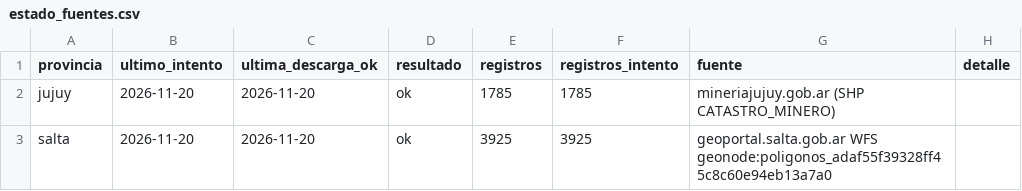
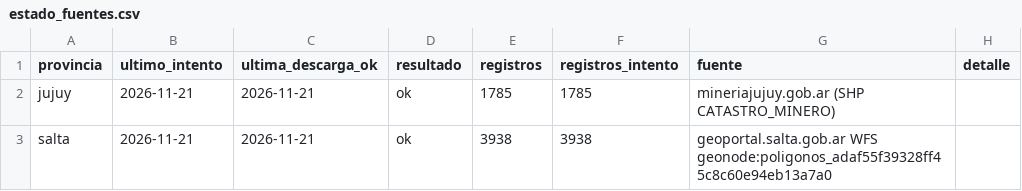
Before and after one commit to tomasvidal/catastro-litio-noa, a CSV file: data/estado_fuentes.csv, drawn as a sheet.

```diff
--- a/data/estado_fuentes.csv
+++ b/data/estado_fuentes.csv
@@ -1,3 +1,3 @@
 provincia,ultimo_intento,ultima_descarga_ok,resultado,registros,registros_intento,fuente,detalle
-jujuy,2026-11-20,2026-11-20,ok,1785,1785,mineriajujuy.gob.ar (SHP CATASTRO_MINERO),
-salta,2026-11-20,2026-11-20,ok,3925,3925,geoportal.salta.gob.ar WFS geonode:poligonos_adaf55f39328ff45c8c60e94eb13a7a0,
+jujuy,2026-11-21,2026-11-21,ok,1785,1785,mineriajujuy.gob.ar (SHP CATASTRO_MINERO),
+salta,2026-11-21,2026-11-21,ok,3938,3938,geoportal.salta.gob.ar WFS geonode:poligonos_adaf55f39328ff45c8c60e94eb13a7a0,
```
Also changed, not shown: data/historial/descargas.csv, data/historial/novedades.csv, 3 other files.
